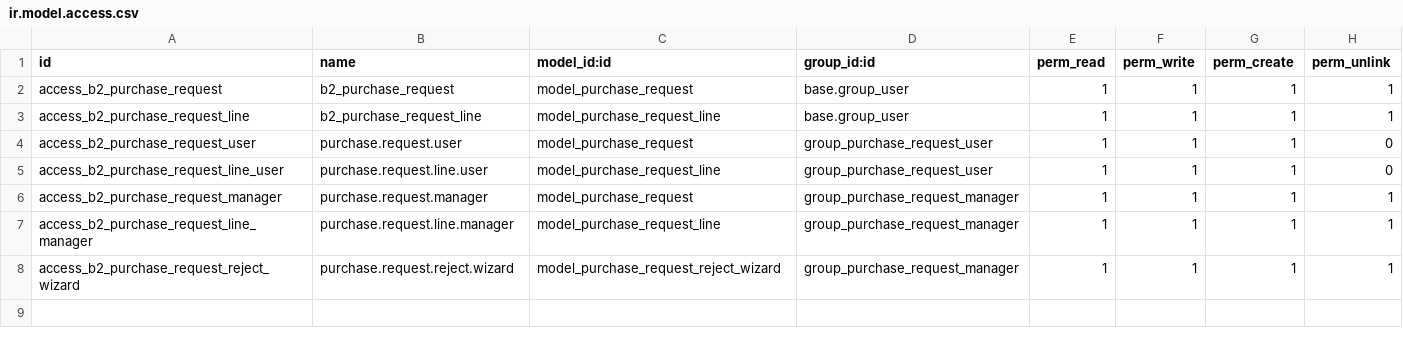
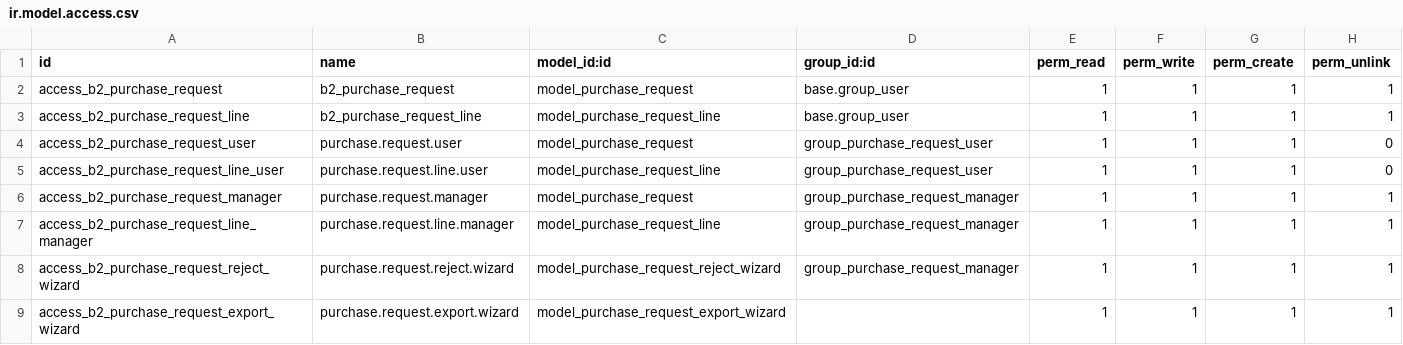
Before and after one commit to NqmGithub/IZIintern, a CSV file: b2_purchase_request/security/ir.model.access.csv, drawn as a sheet.

```diff
--- a/b2_purchase_request/security/ir.model.access.csv
+++ b/b2_purchase_request/security/ir.model.access.csv
@@ -8 +8,2 @@ access_b2_purchase_request_line_manager,purchase.request.line.manager,model_purc
 access_b2_purchase_request_reject_wizard,purchase.request.reject.wizard,model_purchase_request_reject_wizard,group_purchase_request_manager,1,1,1,1
+access_b2_purchase_request_export_wizard,purchase.request.export.wizard,model_purchase_request_export_wizard,,1,1,1,1
```
Also changed, not shown: 33 other files.
